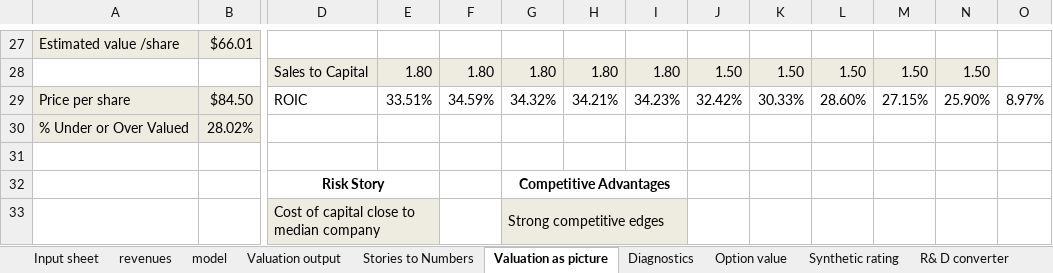
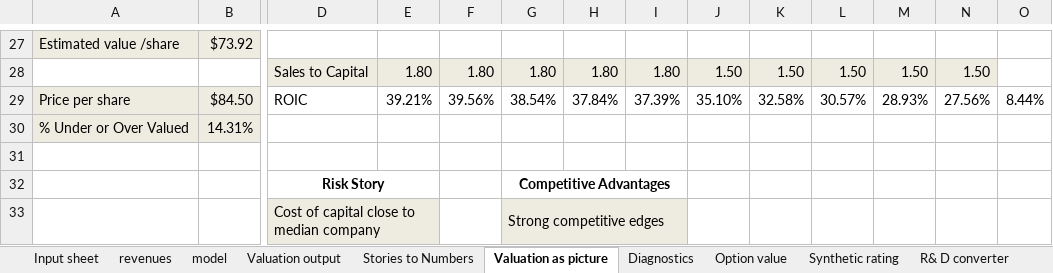
Before and after one commit to Volinr1/models-_-, an Excel workbook: Logitech.xlsx, sheet Valuation as picture, drawn as a sheet; only a part is shown, gaps mark what is left out; values as stored, in another font and other column widths than the file's, no borders; removed rows and columns are numbered as before the commit, all else as after; rows hold the shown columns only; the diff covers the shown part only; the diff names each change by its address in the sheet, - before the commit and + after, or states it on an @@ line.

```diff
--- a/Logitech.xlsx (sheet Valuation as picture)
+++ b/Logitech.xlsx (sheet Valuation as picture)
-B27: $66.01
+B27: $73.92
-row 29: Price per share | $84.50 | ROIC | 33.51% | 34.59% | 34.32% | 34.21% | 34.23% | 32.42% | 30.33% | 28.60% | 27.15% | 25.90% | 8.97%
+row 29: Price per share | $84.50 | ROIC | 39.21% | 39.56% | 38.54% | 37.84% | 37.39% | 35.10% | 32.58% | 30.57% | 28.93% | 27.56% | 8.44%
-B30: 28.02%
+B30: 14.31%
```
Also changed, not shown: 7 added rows, 7 removed rows and 21 edited cells elsewhere in this sheet, sheet model, sheet Valuation output, sheet Stories to Numbers, sheet Cost of capital worksheet, sheet Diagnostics, sheet Input sheet, 3 more sheets, formulas that keep their value, hidden cells, ENPHASE.xlsx.
